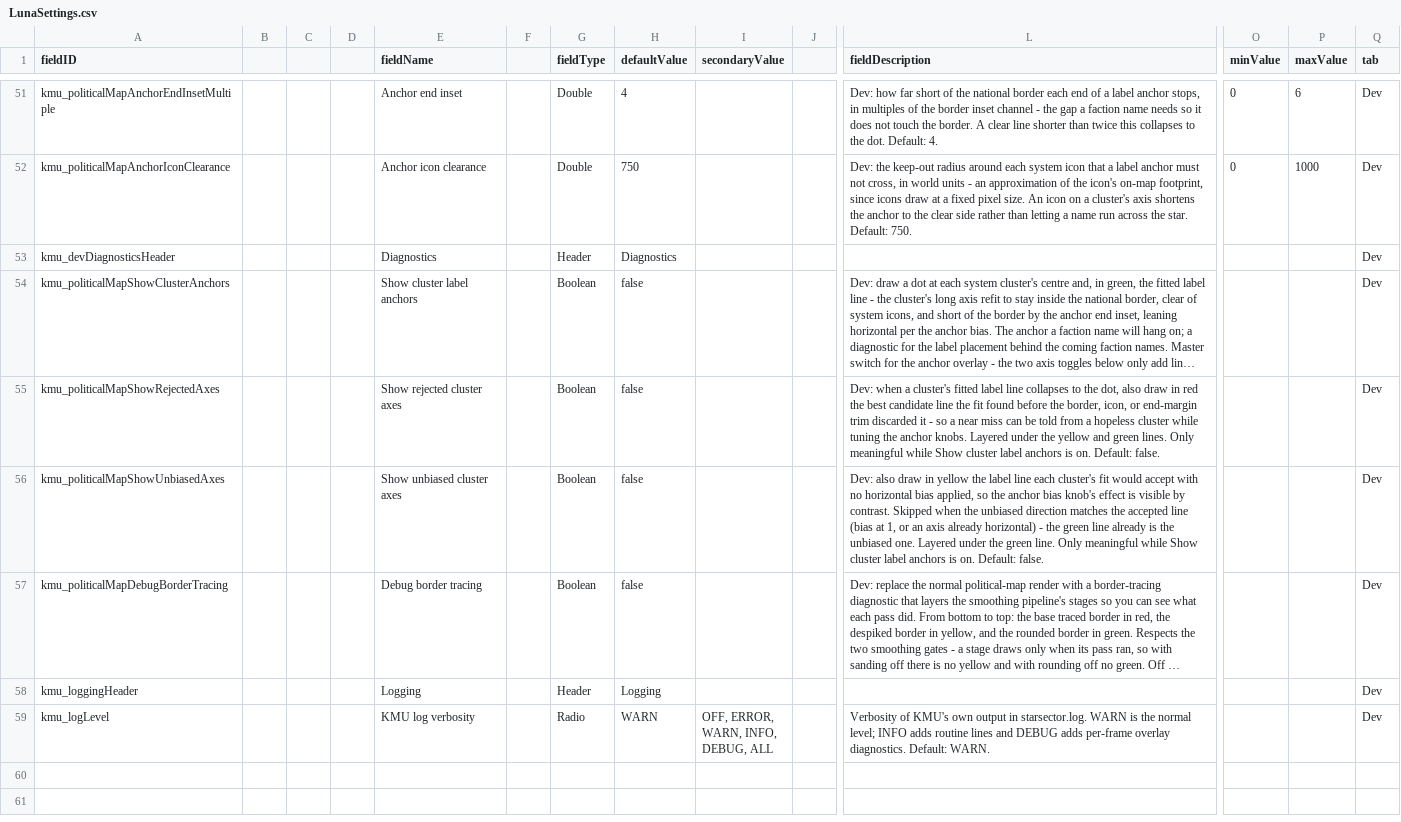
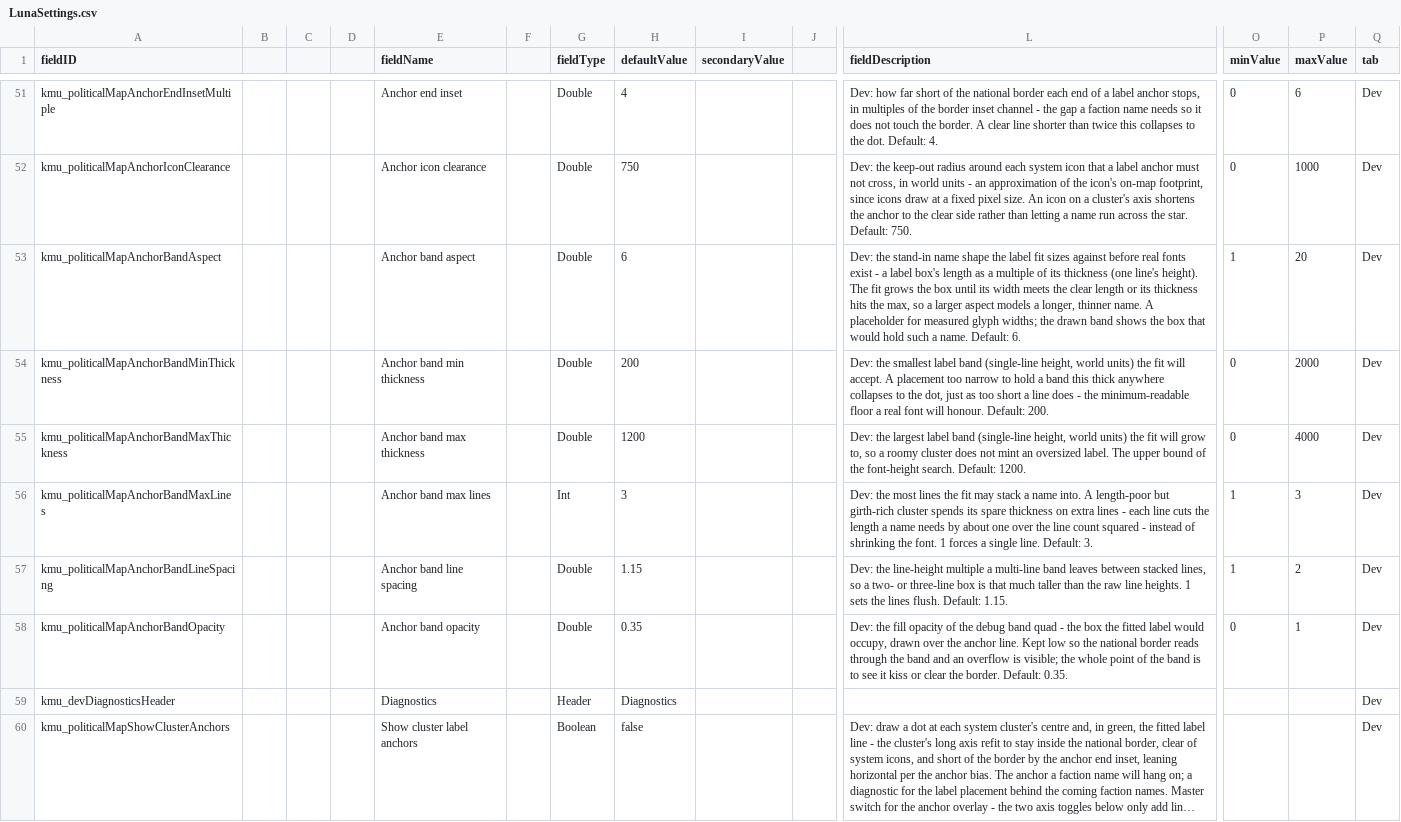
Before and after one commit to Klark-Morrigan/Starsector-Mod-KMU, a CSV file: data/config/LunaSettings.csv, drawn as a sheet; only a part is shown, gaps mark what is left out; the shorter side is filled out with more unchanged rows; long unchanged cells end in …; rows hold the shown columns only; the diff names each change by its address in the sheet, - before the commit and + after, or states it on an @@ line.

Commit message:
feature: label anchor bands

```diff
--- a/data/config/LunaSettings.csv
+++ b/data/config/LunaSettings.csv
+row 53: kmu_politicalMapAnchorBandAspect |  |  |  | Anchor band aspect |  | Double | 6 |  |  | Dev: the stand-in name shape the label fit sizes against before real fonts exist - a label box's length as a multiple of its thickness (one line's height). The fit grows the box until its width meets the clear length or its thickness hits the max, so a larger aspect models a longer, thinner name. A placeholder for measured glyph widths; the drawn band shows the box that would hold such a name. Default: 6. | 1 | 20 | Dev
+row 54: kmu_politicalMapAnchorBandMinThickness |  |  |  | Anchor band min thickness |  | Double | 200 |  |  | Dev: the smallest label band (single-line height, world units) the fit will accept. A placement too narrow to hold a band this thick anywhere collapses to the dot, just as too short a line does - the minimum-readable floor a real font will honour. Default: 200. | 0 | 2000 | Dev
+row 55: kmu_politicalMapAnchorBandMaxThickness |  |  |  | Anchor band max thickness |  | Double | 1200 |  |  | Dev: the largest label band (single-line height, world units) the fit will grow to, so a roomy cluster does not mint an oversized label. The upper bound of the font-height search. Default: 1200. | 0 | 4000 | Dev
+row 56: kmu_politicalMapAnchorBandMaxLines |  |  |  | Anchor band max lines |  | Int | 3 |  |  | Dev: the most lines the fit may stack a name into. A length-poor but girth-rich cluster spends its spare thickness on extra lines - each line cuts the length a name needs by about one over the line count squared - instead of shrinking the font. 1 forces a single line. Default: 3. | 1 | 3 | Dev
+row 57: kmu_politicalMapAnchorBandLineSpacing |  |  |  | Anchor band line spacing |  | Double | 1.15 |  |  | Dev: the line-height multiple a multi-line band leaves between stacked lines, so a two- or three-line box is that much taller than the raw line heights. 1 sets the lines flush. Default: 1.15. | 1 | 2 | Dev
+row 58: kmu_politicalMapAnchorBandOpacity |  |  |  | Anchor band opacity |  | Double | 0.35 |  |  | Dev: the fill opacity of the debug band quad - the box the fitted label would occupy, drawn over the anchor line. Kept low so the national border reads through the band and an overflow is visible; the whole point of the band is to see it kiss or clear the border. Default: 0.35. | 0 | 1 | Dev
```
Also changed, not shown: 10 other files.
